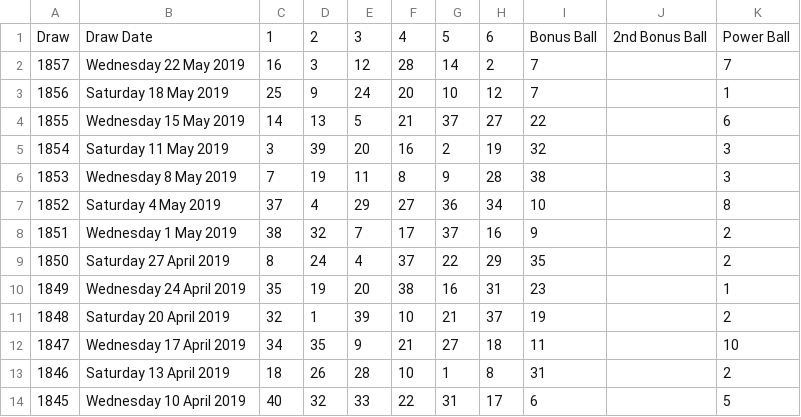
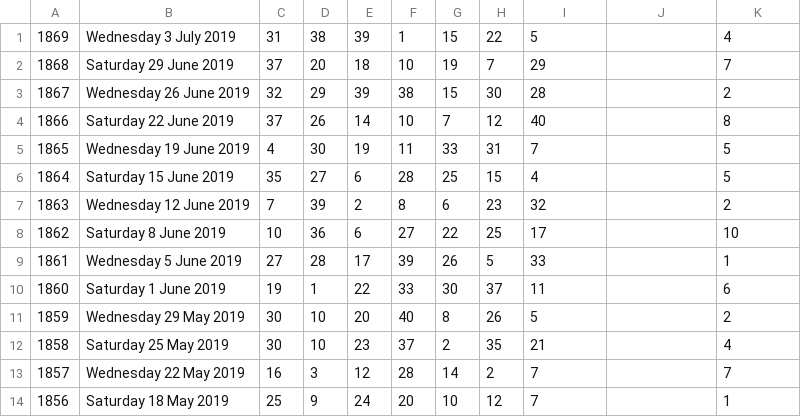
Before and after one commit to devonChurch/shortbread-biscuit, a CSV file: lotto-numbers.csv, drawn as a sheet; only a part is shown; the shorter side is filled out with more unchanged rows; removed rows and columns are numbered as before the commit, all else as after; the diff names each change by its address in the sheet, - before the commit and + after, or states it on an @@ line.

Commit message:
Updates

```diff
--- a/lotto-numbers.csv
+++ b/lotto-numbers.csv
-row 1: Draw | Draw Date | 1 | 2 | 3 | 4 | 5 | 6 | Bonus Ball | 2nd Bonus Ball | Power Ball
+row 1: 1869 | Wednesday 3 July 2019 | 31 | 38 | 39 | 1 | 15 | 22 | 5 |  | 4
+row 2: 1868 | Saturday 29 June 2019 | 37 | 20 | 18 | 10 | 19 | 7 | 29 |  | 7
+row 3: 1867 | Wednesday 26 June 2019 | 32 | 29 | 39 | 38 | 15 | 30 | 28 |  | 2
+row 4: 1866 | Saturday 22 June 2019 | 37 | 26 | 14 | 10 | 7 | 12 | 40 |  | 8
+row 5: 1865 | Wednesday 19 June 2019 | 4 | 30 | 19 | 11 | 33 | 31 | 7 |  | 5
+row 6: 1864 | Saturday 15 June 2019 | 35 | 27 | 6 | 28 | 25 | 15 | 4 |  | 5
+row 7: 1863 | Wednesday 12 June 2019 | 7 | 39 | 2 | 8 | 6 | 23 | 32 |  | 2
+row 8: 1862 | Saturday 8 June 2019 | 10 | 36 | 6 | 27 | 22 | 25 | 17 |  | 10
+row 9: 1861 | Wednesday 5 June 2019 | 27 | 28 | 17 | 39 | 26 | 5 | 33 |  | 1
+row 10: 1860 | Saturday 1 June 2019 | 19 | 1 | 22 | 33 | 30 | 37 | 11 |  | 6
+row 11: 1859 | Wednesday 29 May 2019 | 30 | 10 | 20 | 40 | 8 | 26 | 5 |  | 2
+row 12: 1858 | Saturday 25 May 2019 | 30 | 10 | 23 | 37 | 2 | 35 | 21 |  | 4
```
